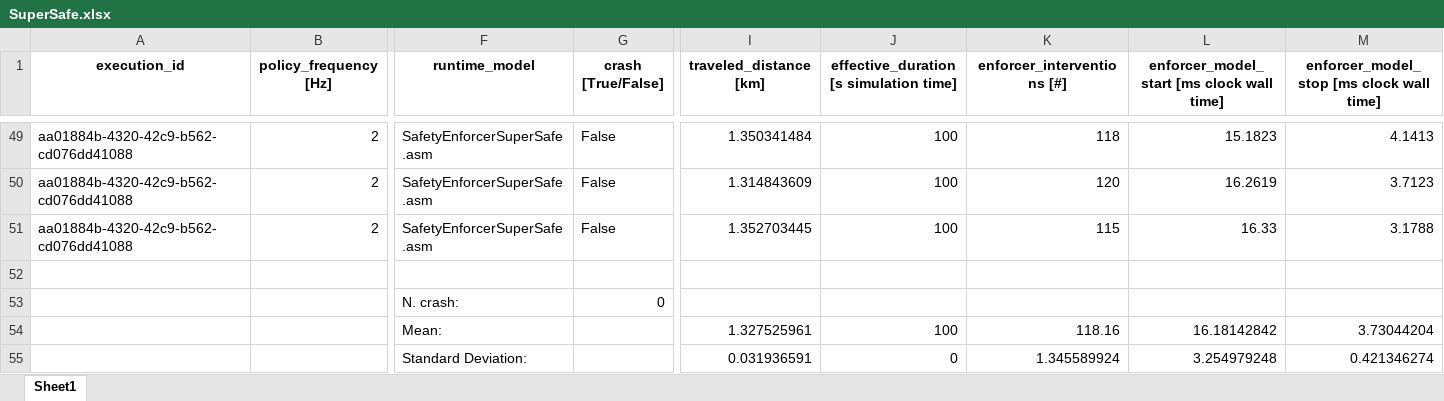
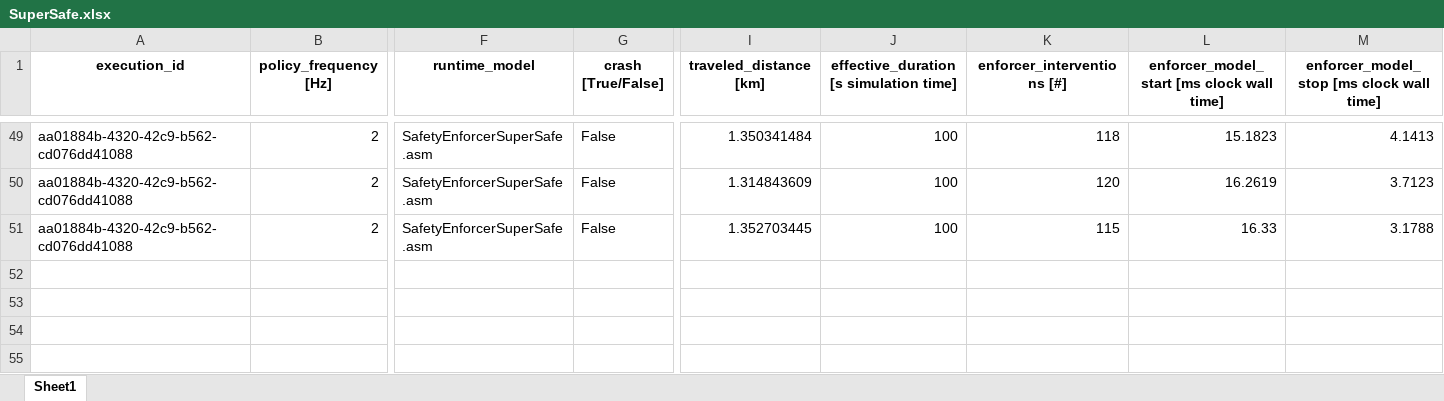
Before and after one commit to foselab/abz2025_casestudy_autonomous_driving, an Excel workbook: case_study/experiments/policy2Hz/single/adversarial/SuperSafe.xlsx, sheet Sheet1, drawn as a sheet; only a part is shown, gaps mark what is left out; values as stored, in another font and other column widths than the file's, no borders; rows hold the shown columns only; the diff names each change by its address in the sheet, - before the commit and + after, or states it on an @@ line.

```diff
--- a/case_study/experiments/policy2Hz/single/adversarial/SuperSafe.xlsx (sheet Sheet1)
+++ b/case_study/experiments/policy2Hz/single/adversarial/SuperSafe.xlsx (sheet Sheet1)
-row 52: (empty)
-row 53:  |  | N. crash: | 0
-row 54:  |  | Mean: |  | 1.327525961 | 100 | 118.16 | 16.18142842 | 3.73044204
-row 55:  |  | Standard Deviation: |  | 0.031936591 | 0 | 1.345589924 | 3.254979248 | 0.421346274
```
Also changed, not shown: case_study/experiments/policy2Hz/multi/adversarial/KeepRight.xlsx, case_study/experiments/policy2Hz/multi/base/KeepRight.xlsx, 21 other files.
